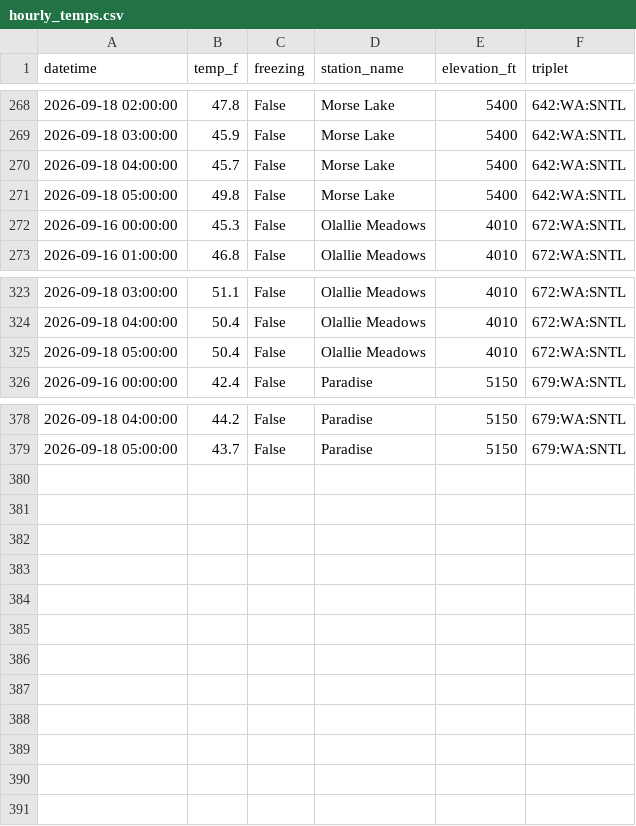
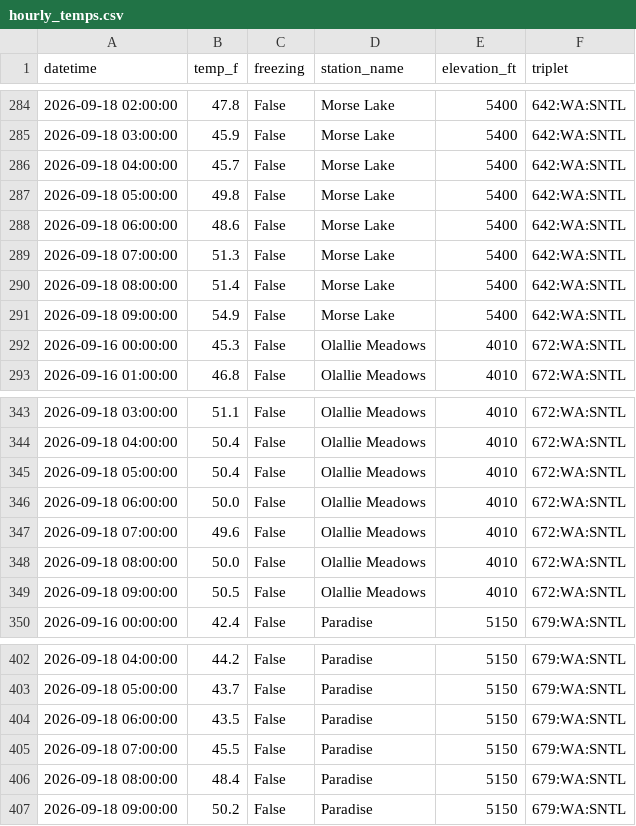
Before and after one commit to bdgroves/rainier-snowpack, a CSV file: data/processed/hourly_temps.csv, drawn as a sheet; only a part is shown, gaps mark what is left out; the diff covers the shown part only.

```diff
--- a/data/processed/hourly_temps.csv
+++ b/data/processed/hourly_temps.csv
@@ -271,2 +287,6 @@ datetime,temp_f,freezing,station_name,elevation_ft,triplet
 2026-09-18 05:00:00,49.8,False,Morse Lake,5400,642:WA:SNTL
+2026-09-18 06:00:00,48.6,False,Morse Lake,5400,642:WA:SNTL
+2026-09-18 07:00:00,51.3,False,Morse Lake,5400,642:WA:SNTL
+2026-09-18 08:00:00,51.4,False,Morse Lake,5400,642:WA:SNTL
+2026-09-18 09:00:00,54.9,False,Morse Lake,5400,642:WA:SNTL
 2026-09-16 00:00:00,45.3,False,Olallie Meadows,4010,672:WA:SNTL
@@ -325,2 +345,6 @@ datetime,temp_f,freezing,station_name,elevation_ft,triplet
 2026-09-18 05:00:00,50.4,False,Olallie Meadows,4010,672:WA:SNTL
+2026-09-18 06:00:00,50.0,False,Olallie Meadows,4010,672:WA:SNTL
+2026-09-18 07:00:00,49.6,False,Olallie Meadows,4010,672:WA:SNTL
+2026-09-18 08:00:00,50.0,False,Olallie Meadows,4010,672:WA:SNTL
+2026-09-18 09:00:00,50.5,False,Olallie Meadows,4010,672:WA:SNTL
 2026-09-16 00:00:00,42.4,False,Paradise,5150,679:WA:SNTL
@@ -379 +403,5 @@ datetime,temp_f,freezing,station_name,elevation_ft,triplet
 2026-09-18 05:00:00,43.7,False,Paradise,5150,679:WA:SNTL
+2026-09-18 06:00:00,43.5,False,Paradise,5150,679:WA:SNTL
+2026-09-18 07:00:00,45.5,False,Paradise,5150,679:WA:SNTL
+2026-09-18 08:00:00,48.4,False,Paradise,5150,679:WA:SNTL
+2026-09-18 09:00:00,50.2,False,Paradise,5150,679:WA:SNTL
```
Also changed, not shown: 16 added rows elsewhere in this file, 4 other files.
